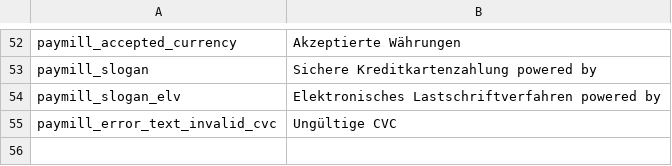
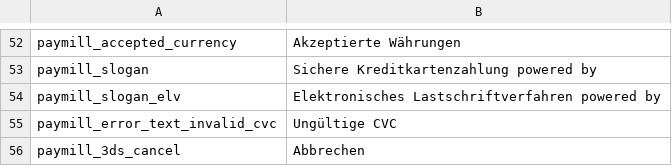
Before and after one commit to paymill/paymill-magento, a CSV file: app/locale/de_DE/Paymill_Paymill.csv, drawn as a sheet; only a part is shown, gaps mark what is left out; the diff names each change by its address in the sheet, - before the commit and + after, or states it on an @@ line.

Commit message:
PM-519 Added locale for the cancel button in the 3D secure frame

```diff
--- a/app/locale/de_DE/Paymill_Paymill.csv
+++ b/app/locale/de_DE/Paymill_Paymill.csv
+row 56: paymill_3ds_cancel | Abbrechen
```
Also changed, not shown: app/locale/en_GB/Paymill_Paymill.csv, 2 other files.
